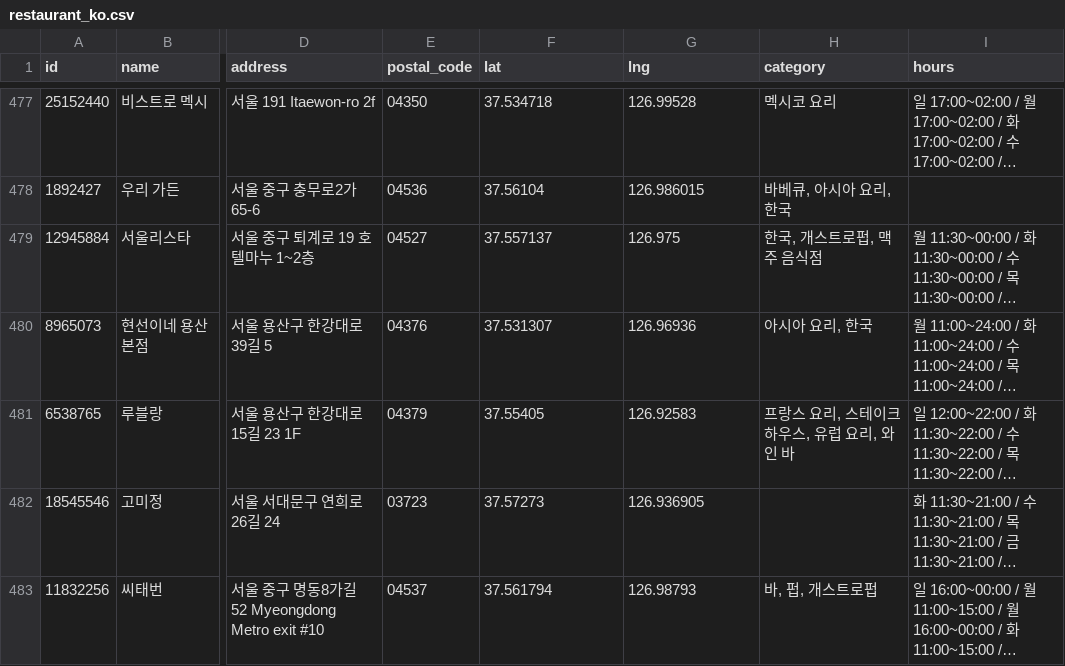
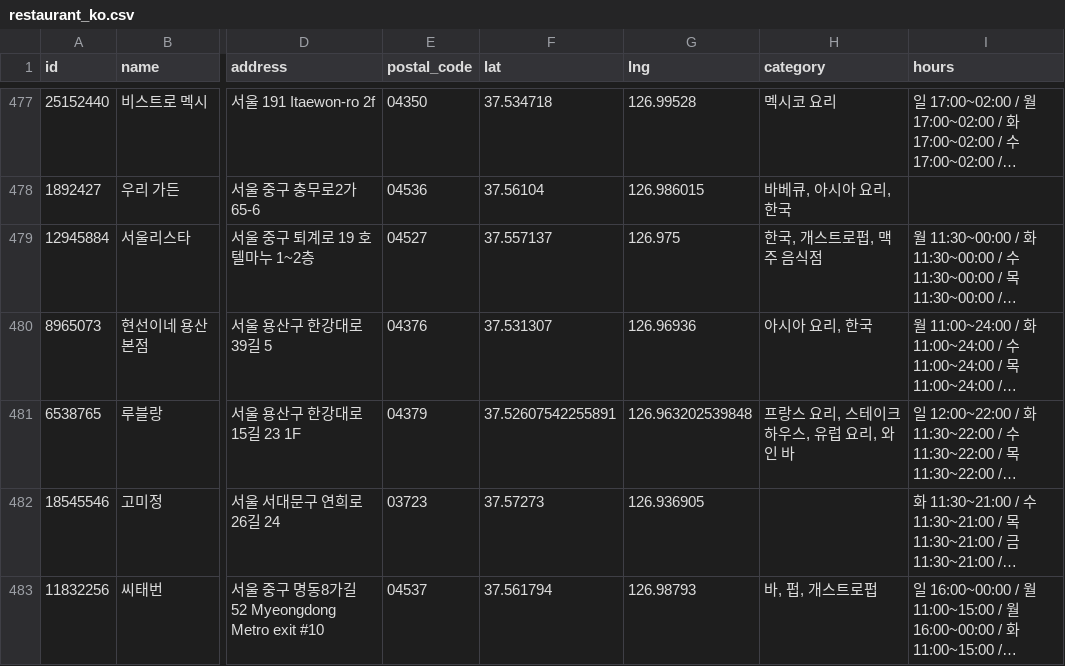
Before and after one commit to KOSA-TEAM2-AIDLE/SeoulMate, a CSV file: backend/data/db_seed/restaurant/restaurant_ko.csv, drawn as a sheet; only a part is shown, gaps mark what is left out; long unchanged cells end in …; the diff names each change by its address in the sheet, - before the commit and + after, or states it on an @@ line.

```diff
--- a/backend/data/db_seed/restaurant/restaurant_ko.csv
+++ b/backend/data/db_seed/restaurant/restaurant_ko.csv
-F481 (lat): 37.55405
+F481 (lat): 37.52607542255891
-G481 (lng): 126.92583
+G481 (lng): 126.963202539848
```
Also changed, not shown: backend/data/db_seed/restaurant/restaurant_en.csv, 19 other files.
